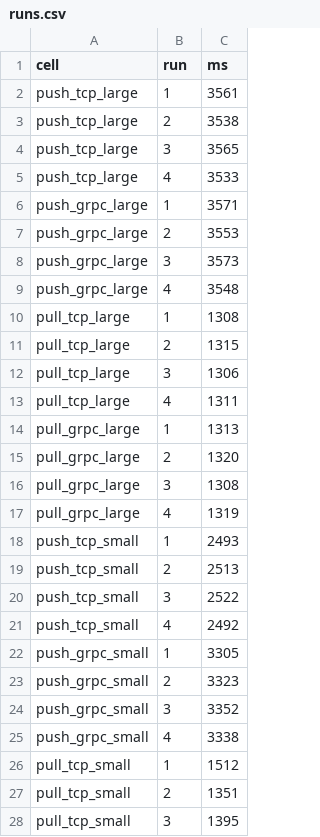
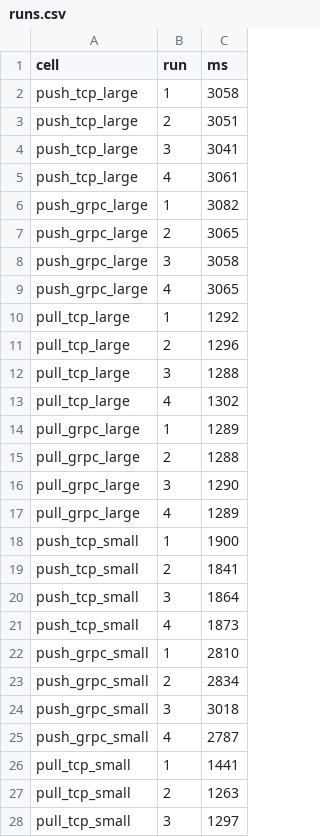
Before and after one commit to roethlar/Blit, a CSV file: docs/bench/otp2w-baseline-2026-07-10/runs.csv, drawn as a sheet; only a part is shown; the diff covers the shown part only.

```diff
--- a/docs/bench/otp2w-baseline-2026-07-10/runs.csv
+++ b/docs/bench/otp2w-baseline-2026-07-10/runs.csv
@@ -1,28 +1,28 @@
 cell,run,ms
-push_tcp_large,1,3561
-push_tcp_large,2,3538
-push_tcp_large,3,3565
-push_tcp_large,4,3533
-push_grpc_large,1,3571
-push_grpc_large,2,3553
-push_grpc_large,3,3573
-push_grpc_large,4,3548
-pull_tcp_large,1,1308
-pull_tcp_large,2,1315
-pull_tcp_large,3,1306
-pull_tcp_large,4,1311
-pull_grpc_large,1,1313
-pull_grpc_large,2,1320
-pull_grpc_large,3,1308
-pull_grpc_large,4,1319
-push_tcp_small,1,2493
-push_tcp_small,2,2513
-push_tcp_small,3,2522
-push_tcp_small,4,2492
-push_grpc_small,1,3305
-push_grpc_small,2,3323
-push_grpc_small,3,3352
-push_grpc_small,4,3338
-pull_tcp_small,1,1512
-pull_tcp_small,2,1351
-pull_tcp_small,3,1395
+push_tcp_large,1,3058
+push_tcp_large,2,3051
+push_tcp_large,3,3041
+push_tcp_large,4,3061
+push_grpc_large,1,3082
+push_grpc_large,2,3065
+push_grpc_large,3,3058
+push_grpc_large,4,3065
+pull_tcp_large,1,1292
+pull_tcp_large,2,1296
+pull_tcp_large,3,1288
+pull_tcp_large,4,1302
+pull_grpc_large,1,1289
+pull_grpc_large,2,1288
+pull_grpc_large,3,1290
+pull_grpc_large,4,1289
+push_tcp_small,1,1900
+push_tcp_small,2,1841
+push_tcp_small,3,1864
+push_tcp_small,4,1873
+push_grpc_small,1,2810
+push_grpc_small,2,2834
+push_grpc_small,3,3018
+push_grpc_small,4,2787
+pull_tcp_small,1,1441
+pull_tcp_small,2,1263
+pull_tcp_small,3,1297
```
Also changed, not shown: 21 edited cells elsewhere in this file, docs/bench/otp2-baseline-2026-07-10/runs.csv, docs/bench/otp2-baseline-2026-07-10/summary.csv, 16 other files.
